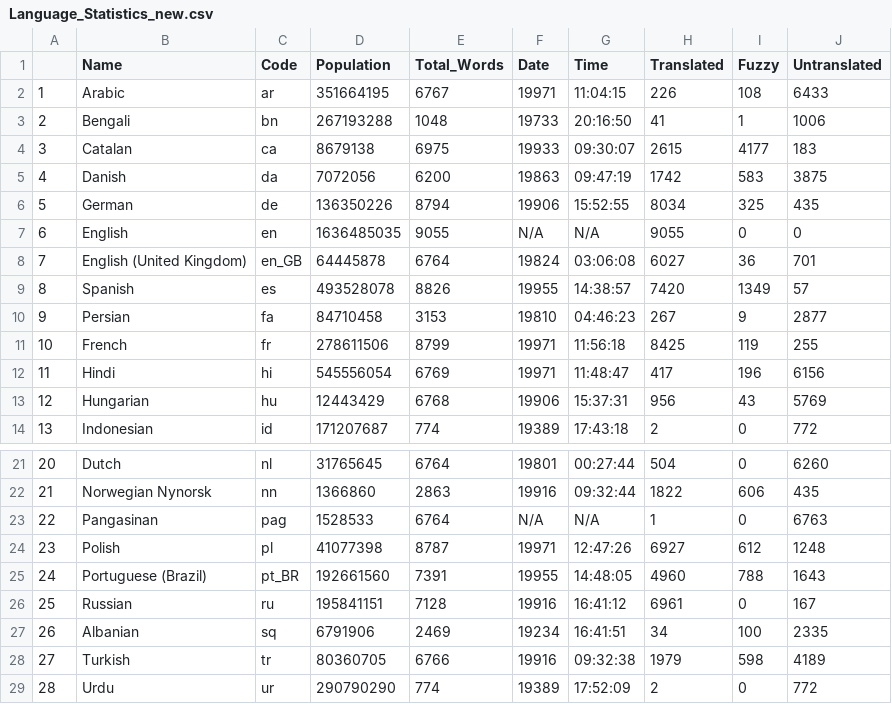
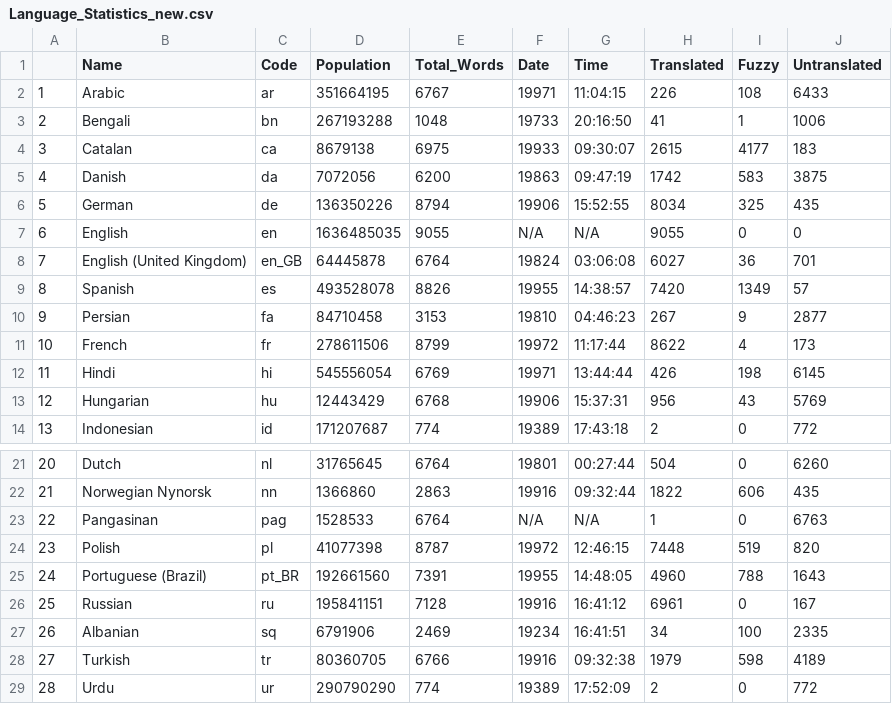
Before and after one commit to shrish-shete20/weblate, a CSV file: Language Statisitics/Language_Statistics_new.csv, drawn as a sheet; only a part is shown, gaps mark what is left out.

Commit message:
Updated language Csv

```diff
--- a/Language Statisitics/Language_Statistics_new.csv
+++ b/Language Statisitics/Language_Statistics_new.csv
@@ -10,4 +10,4 @@
 "9","Persian","fa",84710458,3153,"19810","04:46:23",267,9,2877
-"10","French","fr",278611506,8799,"19971","11:56:18",8425,119,255
-"11","Hindi","hi",545556054,6769,"19971","11:48:47",417,196,6156
+"10","French","fr",278611506,8799,"19972","11:17:44",8622,4,173
+"11","Hindi","hi",545556054,6769,"19971","13:44:44",426,198,6145
 "12","Hungarian","hu",12443429,6768,"19906","15:37:31",956,43,5769
@@ -23,3 +23,3 @@
 "22","Pangasinan","pag",1528533,6764,"N/A","N/A",1,0,6763
-"23","Polish","pl",41077398,8787,"19971","12:47:26",6927,612,1248
+"23","Polish","pl",41077398,8787,"19972","12:46:15",7448,519,820
 "24","Portuguese (Brazil)","pt_BR",192661560,7391,"19955","14:48:05",4960,788,1643
```
